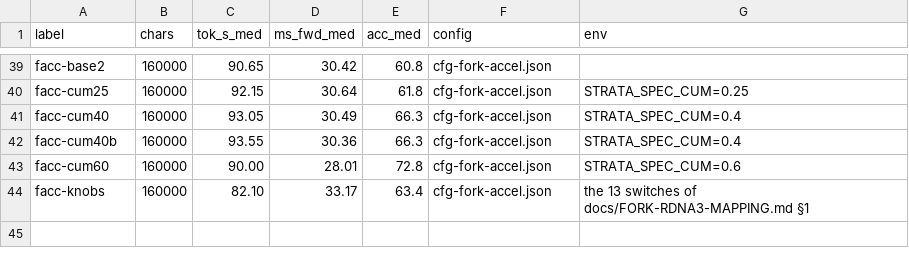
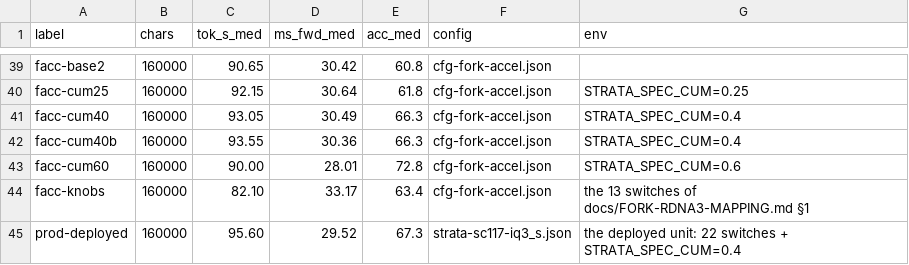
Before and after one commit to destroyor/Strata, a TSV file: perf/tps2-medians.tsv, drawn as a sheet; only a part is shown, gaps mark what is left out.

Commit message:
[Docs] deployed: engine 0.1.54 + the 22 switches + SPEC_CUM 0.4 on the box
Recorded what the production unit runs since 2026-10-30 and what it measures:
prefill 2243 / 1979 tok/s at 32K / 96K (base 1864 / 1787), 16-prompt decode
95.60 tok/s median with 0 stalls, cold 35.9K prompts through the API at
1971-2012 tok/s.

Group by group, on this engine: the prompt fusion/GEMM/CPU-share group +13%,
the GDN chunked recurrence and the staging/chunk group another +6%, HIP_WMMA
nothing measurable (it engages: "the prompt attention on matrix cores on
(gfx1100)"), and SELECT_WMMA is gfx12-only in v0.2.8, so that half of the
forum's WMMA advantage is not available here.

Also recorded the one crash: a --stats run stalled at the first prompt chunk's
layer 0 and the engine's own watchdog aborted it 60 s later (ABRT from
strata-watchdog), leaving a 31.6 GB core because that test ran as root. Four
runs without --stats did not reproduce it; the unit runs without --stats and
with LimitCORE=0.

```diff
--- a/perf/tps2-medians.tsv
+++ b/perf/tps2-medians.tsv
@@ -44 +44,2 @@ facc-cum60	160000	90.00	28.01	72.8	cfg-fork-accel.json	STRATA_SPEC_CUM=0.6
 facc-knobs	160000	82.10	33.17	63.4	cfg-fork-accel.json	the 13 switches of docs/FORK-RDNA3-MAPPING.md §1
+prod-deployed	160000	95.60	29.52	67.3	strata-sc117-iq3_s.json	the deployed unit: 22 switches + STRATA_SPEC_CUM=0.4
```
Also changed, not shown: 9 other files.
